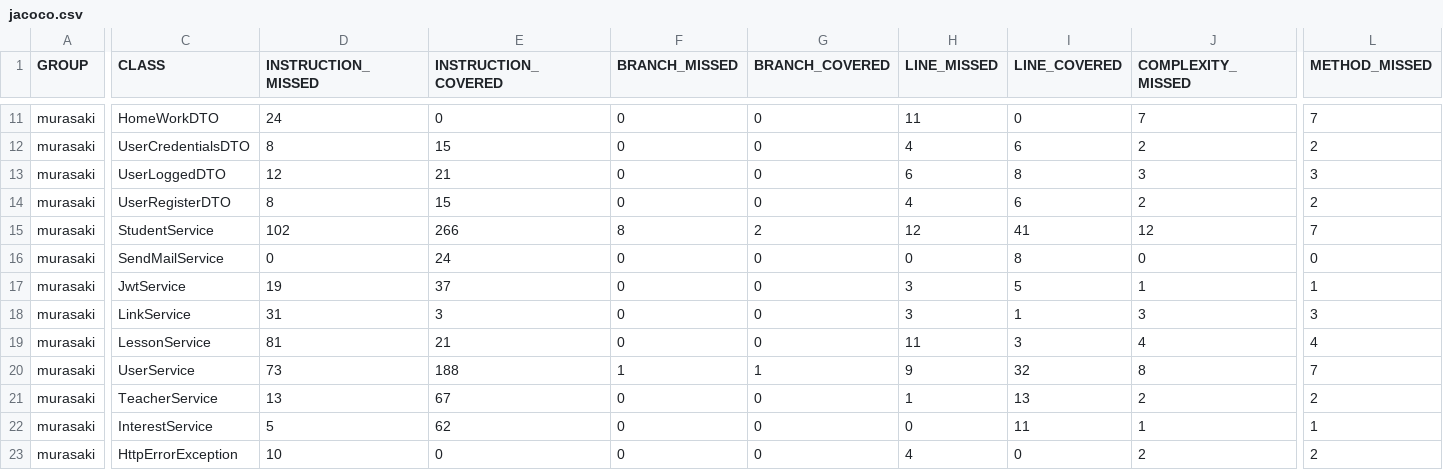
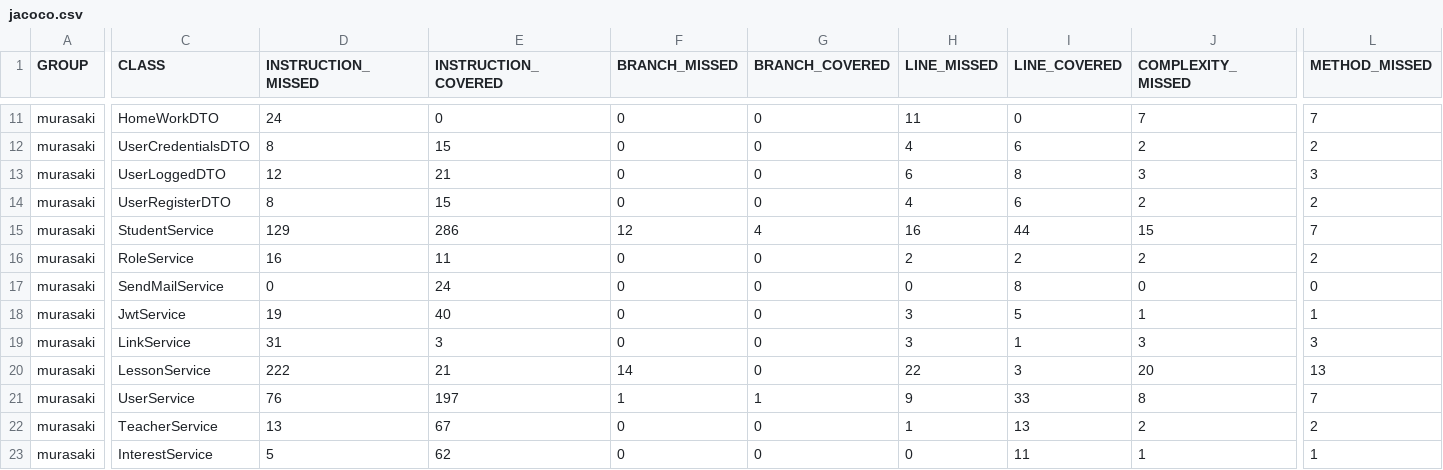
Before and after one commit to gonzaloVeron/Murasaki-Backend, a CSV file: target/site/jacoco/jacoco.csv, drawn as a sheet; only a part is shown, gaps mark what is left out; the shorter side is filled out with more unchanged rows; addresses are those after the commit; rows hold the shown columns only; the diff covers the shown part only; the diff names each change by its address in the sheet, - before the commit and + after, or states it on an @@ line.

```diff
--- a/target/site/jacoco/jacoco.csv
+++ b/target/site/jacoco/jacoco.csv
-D15 (INSTRUCTION_MISSED): 102
+D15 (INSTRUCTION_MISSED): 129
-E15 (INSTRUCTION_COVERED): 266
+E15 (INSTRUCTION_COVERED): 286
-F15 (BRANCH_MISSED): 8
+F15 (BRANCH_MISSED): 12
-G15 (BRANCH_COVERED): 2
+G15 (BRANCH_COVERED): 4
-H15 (LINE_MISSED): 12
+H15 (LINE_MISSED): 16
-I15 (LINE_COVERED): 41
+I15 (LINE_COVERED): 44
-J15 (COMPLEXITY_MISSED): 12
+J15 (COMPLEXITY_MISSED): 15
+row 16: murasaki | RoleService | 16 | 11 | 0 | 0 | 2 | 2 | 2 | 2
-E18 (INSTRUCTION_COVERED): 37
+E18 (INSTRUCTION_COVERED): 40
-D20 (INSTRUCTION_MISSED): 81
+D20 (INSTRUCTION_MISSED): 222
-F20 (BRANCH_MISSED): 0
+F20 (BRANCH_MISSED): 14
-H20 (LINE_MISSED): 11
+H20 (LINE_MISSED): 22
-J20 (COMPLEXITY_MISSED): 4
+J20 (COMPLEXITY_MISSED): 20
-L20 (METHOD_MISSED): 4
+L20 (METHOD_MISSED): 13
-D21 (INSTRUCTION_MISSED): 73
+D21 (INSTRUCTION_MISSED): 76
-E21 (INSTRUCTION_COVERED): 188
+E21 (INSTRUCTION_COVERED): 197
-I21 (LINE_COVERED): 32
+I21 (LINE_COVERED): 33
```
Also changed, not shown: 1 added row, 1 removed row and 22 edited cells elsewhere in this file, 55 other files.
